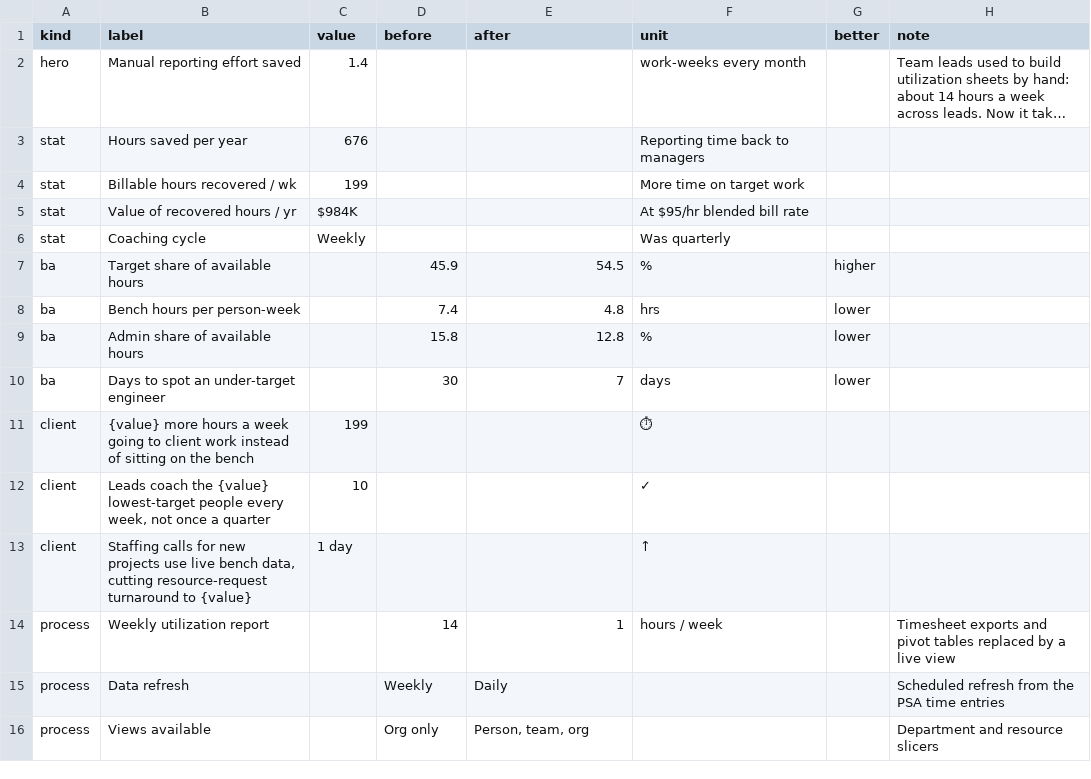
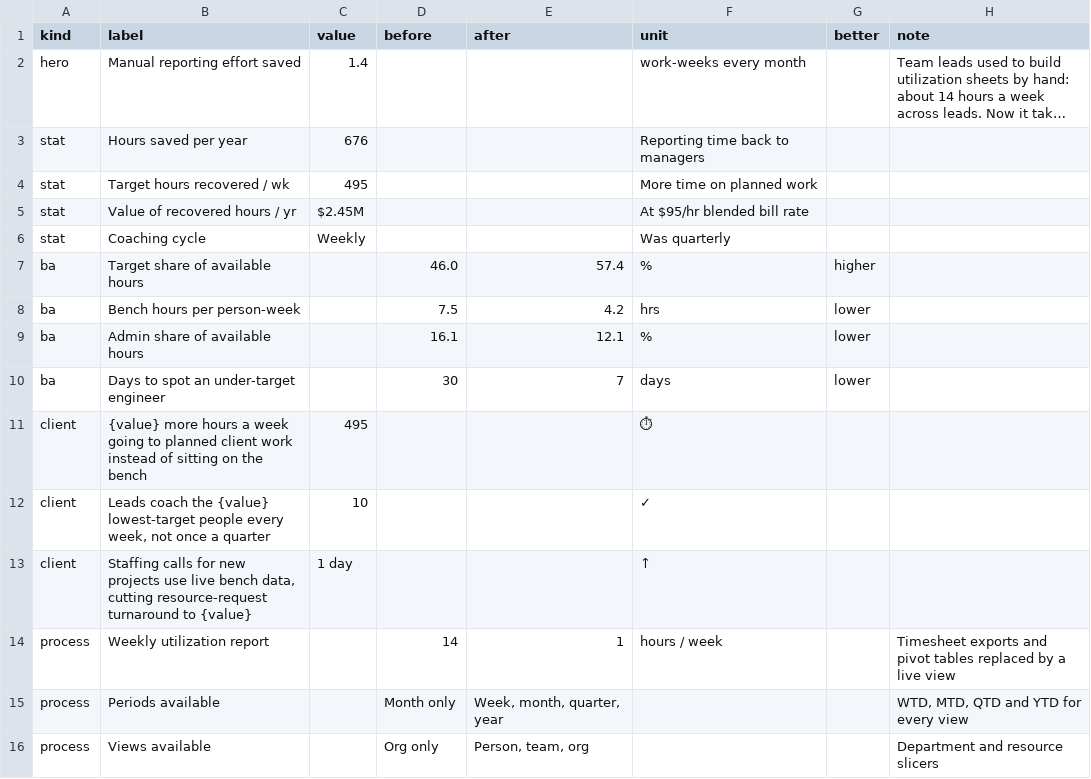
Before and after one commit to Chandunarra14/bi-analytics-portfolio, a CSV file: resource-utilization/data/impact.csv, drawn as a sheet; long unchanged cells end in …; removed rows and columns are numbered as before the commit, all else as after; the diff names each change by its address in the sheet, - before the commit and + after, or states it on an @@ line.

```diff
--- a/resource-utilization/data/impact.csv
+++ b/resource-utilization/data/impact.csv
-row 4: stat | Billable hours recovered / wk | 199 |  |  | More time on target work
+row 4: stat | Target hours recovered / wk | 495 |  |  | More time on planned work
-C5 (value): $984K
+C5 (value): $2.45M
-D7 (before): 45.9
+D7 (before): 46.0
-E7 (after): 54.5
+E7 (after): 57.4
-D8 (before): 7.4
+D8 (before): 7.5
-E8 (after): 4.8
+E8 (after): 4.2
-D9 (before): 15.8
+D9 (before): 16.1
-E9 (after): 12.8
+E9 (after): 12.1
-B11 (label): …going to client work…
+B11 (label): …going to planned client work…
-C11 (value): 199
+C11 (value): 495
-row 15: process | Data refresh |  | Weekly | Daily |  |  | Scheduled refresh from the PSA time entries
+row 15: process | Periods available |  | Month only | Week, month, quarter, year |  |  | WTD, MTD, QTD and YTD for every view
```
Also changed, not shown: resource-utilization/data/resources.csv, 13 other files.
